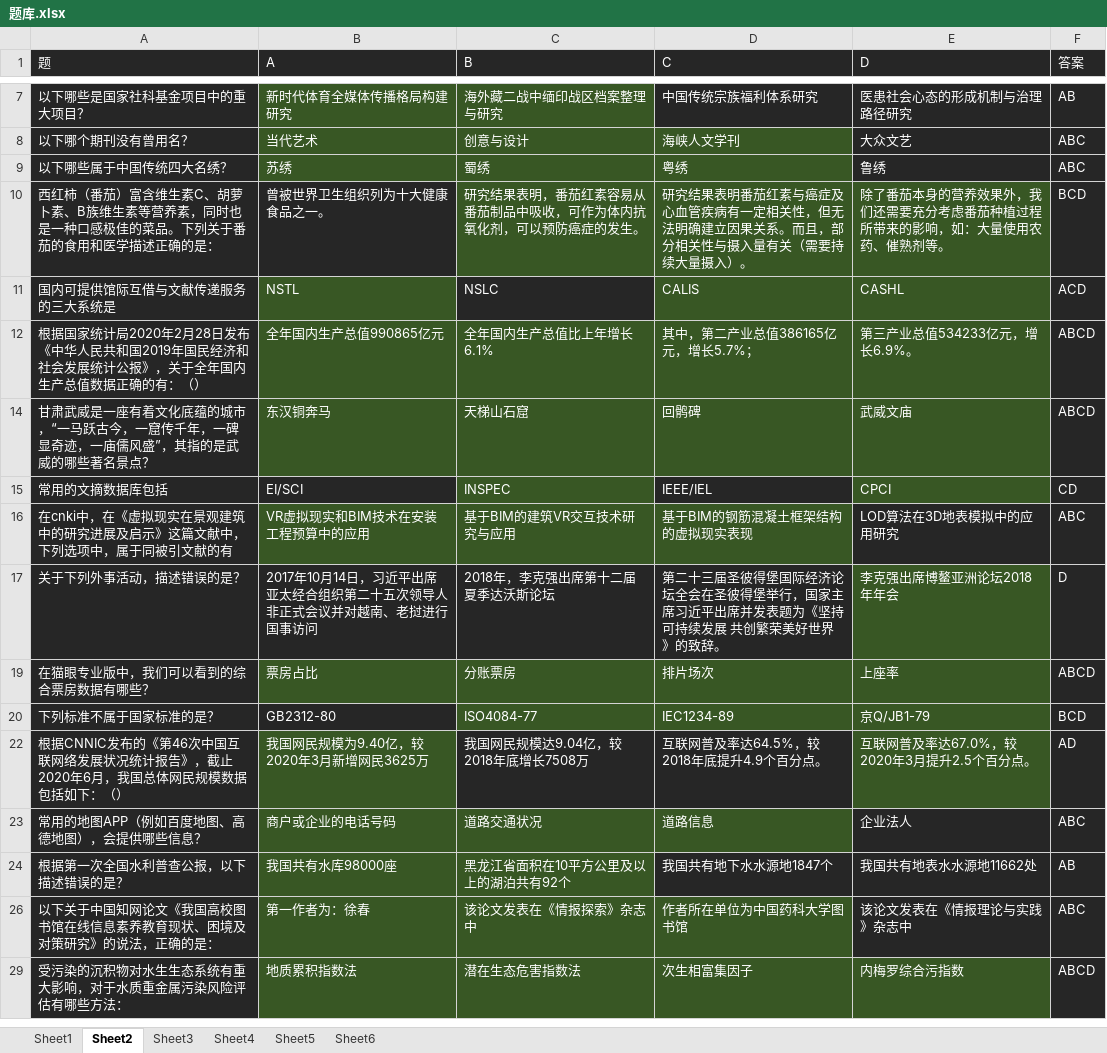
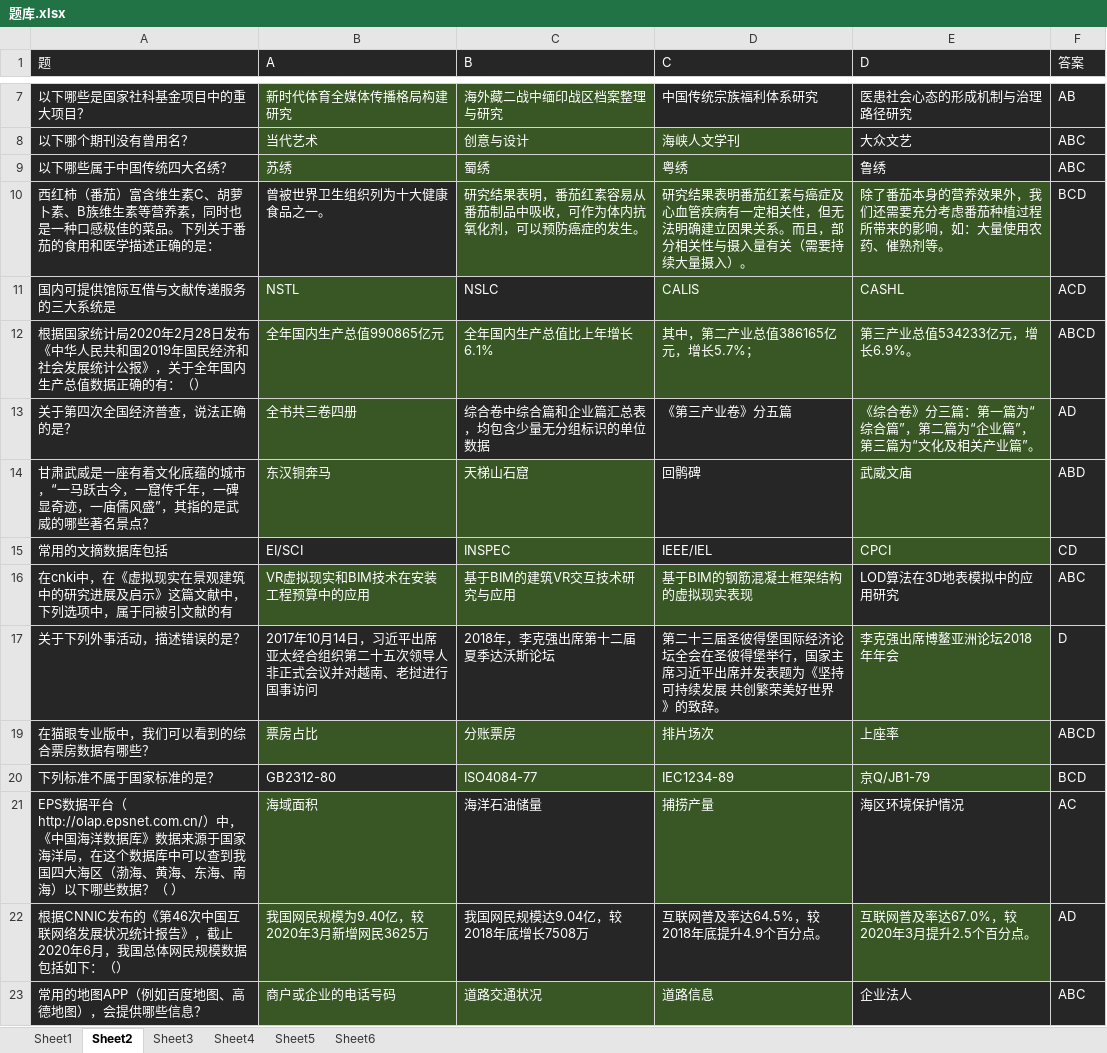
Before and after one commit to huishang01/My-Notes, an Excel workbook: 信息素养/题库.xlsx, sheet Sheet2, drawn as a sheet; only a part is shown, gaps mark what is left out; the shorter side is filled out with more unchanged rows; values as stored, in another font and other column widths than the file's, no borders; the diff names each change by its address in the sheet, - before the commit and + after, or states it on an @@ line.

```diff
--- a/信息素养/题库.xlsx (sheet Sheet2)
+++ b/信息素养/题库.xlsx (sheet Sheet2)
+row 13: 关于第四次全国经济普查，说法正确的是？ | 全书共三卷四册 | 综合卷中综合篇和企业篇汇总表，均包含少量无分组标识的单位数据 | 《第三产业卷》分五篇 | 《综合卷》分三篇：第一篇为“综合篇”，第二篇为“企业篇”，第三篇为“文化及相关产业篇”。 | AD
-D14 fill: #385724
+D14 fill: #262626
-F14 (答案): ABCD
+F14 (答案): ABD
+row 21: EPS数据平台（http://olap.epsnet.com.cn/）中，《中国海洋数据库》数据来源于国家海洋局，在这个数据库中可以查到我国四大海区（渤海、黄海、东海、南海）以下哪些数据？（ ） | 海域面积 | 海洋石油储量 | 捕捞产量 | 海区环境保护情况 | AC
```
Also changed, not shown: 1 other file.
